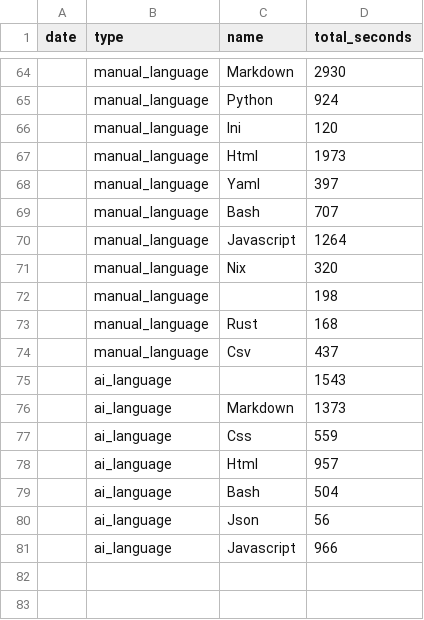
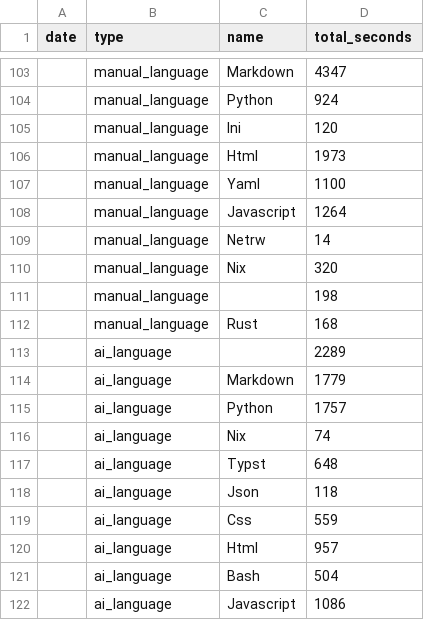
Before and after one commit to f0ldspace/blog, a CSV file: _data/programming-2026.csv, drawn as a sheet; only a part is shown, gaps mark what is left out; the diff covers the shown part only.

```diff
--- a/_data/programming-2026.csv
+++ b/_data/programming-2026.csv
@@ -64,2 +103,2 @@ date,type,name,total_seconds
-,manual_language,Markdown,2930
+,manual_language,Markdown,4347
 ,manual_language,Python,924
@@ -67,5 +106,5 @@ date,type,name,total_seconds
 ,manual_language,Html,1973
-,manual_language,Yaml,397
-,manual_language,Bash,707
+,manual_language,Yaml,1100
 ,manual_language,Javascript,1264
+,manual_language,Netrw,14
 ,manual_language,Nix,320
@@ -73,5 +112,8 @@ date,type,name,total_seconds
 ,manual_language,Rust,168
-,manual_language,Csv,437
-,ai_language,,1543
-,ai_language,Markdown,1373
+,ai_language,,2289
+,ai_language,Markdown,1779
+,ai_language,Python,1757
+,ai_language,Nix,74
+,ai_language,Typst,648
+,ai_language,Json,118
 ,ai_language,Css,559
@@ -79,3 +121,2 @@ date,type,name,total_seconds
 ,ai_language,Bash,504
-,ai_language,Json,56
-,ai_language,Javascript,966
+,ai_language,Javascript,1086
```
Also changed, not shown: 39 added rows and 6 edited cells elsewhere in this file, _data/anki-2026.csv, _data/anki-all.csv, 1 other file.
